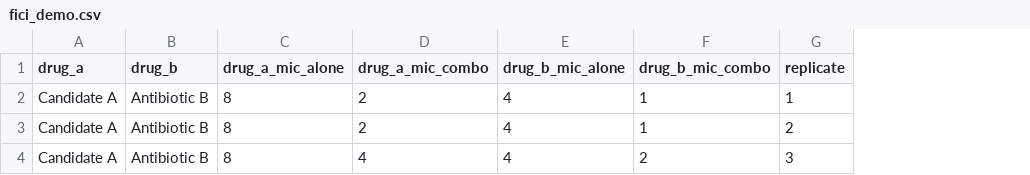
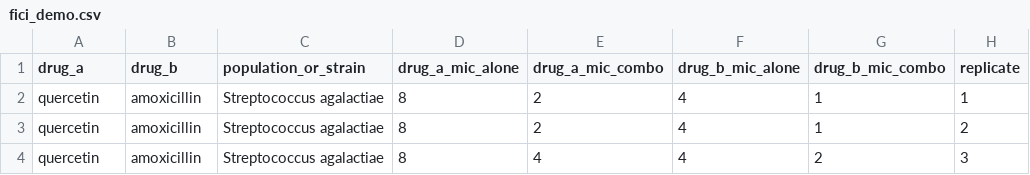
Before and after one commit to Funluned/vetagenteviidence, a CSV file: data/demo/fici_demo.csv, drawn as a sheet; only a part is shown; the diff names each change by its address in the sheet, - before the commit and + after, or states it on an @@ line.

```diff
--- a/data/demo/fici_demo.csv
+++ b/data/demo/fici_demo.csv
+column C (population_or_strain), rows 2-4: all Streptococcus agalactiae
-A2:A4 (drug_a): Candidate A
+A2:A4 (drug_a): quercetin
-B2:B4 (drug_b): Antibiotic B
+B2:B4 (drug_b): amoxicillin
```
Also changed, not shown: data/demo/growth_curve_demo.csv, 27 other files.
